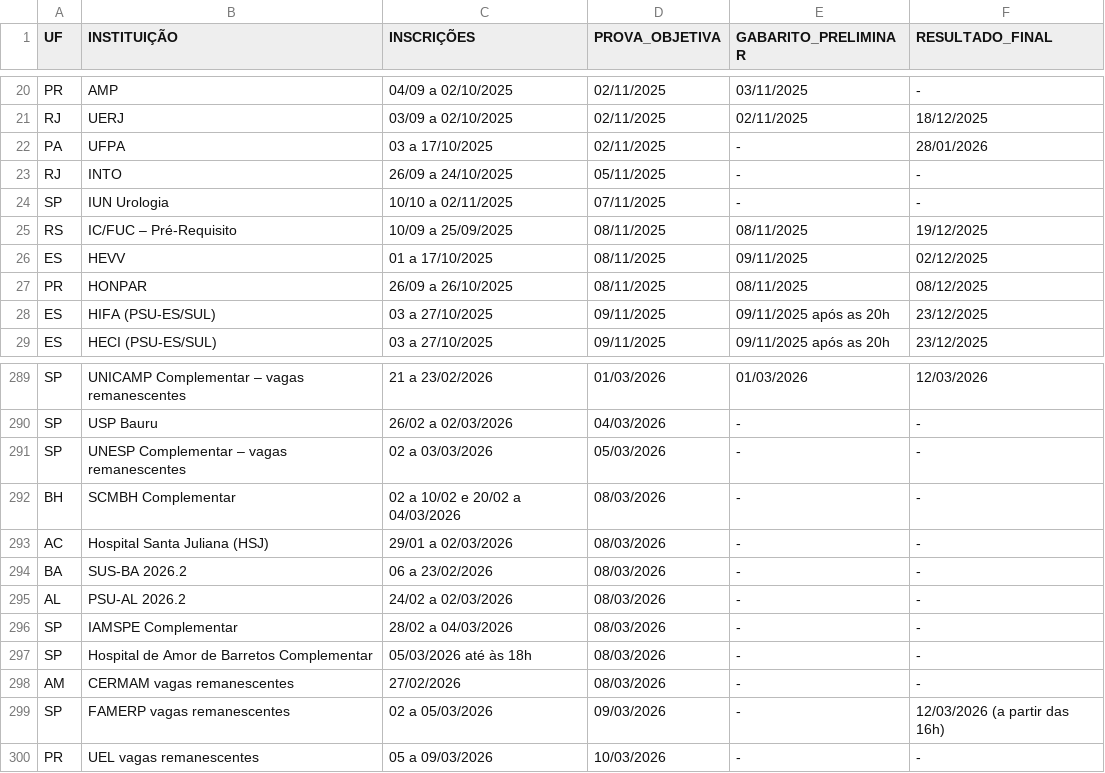
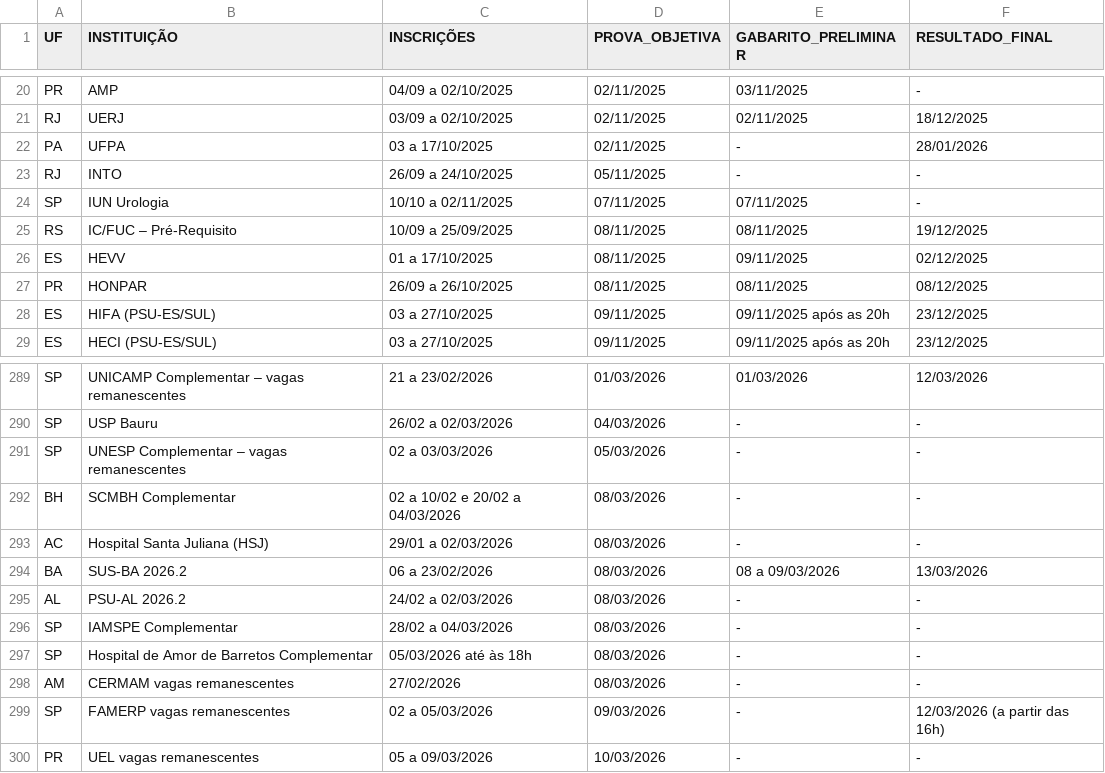
Before and after one commit to cadeteafya/calendario-provas, a CSV file: data/calendario_residencia.csv, drawn as a sheet; only a part is shown, gaps mark what is left out; the diff covers the shown part only.

```diff
--- a/data/calendario_residencia.csv
+++ b/data/calendario_residencia.csv
@@ -23,3 +23,3 @@ PA,UFPA,03 a 17/10/2025,02/11/2025,-,28/01/2026
 RJ,INTO,26/09 a 24/10/2025,05/11/2025,-,-
-SP,IUN Urologia,10/10 a 02/11/2025,07/11/2025,-,-
+SP,IUN Urologia,10/10 a 02/11/2025,07/11/2025,07/11/2025,-
 RS,IC/FUC – Pré-Requisito,10/09 a 25/09/2025,08/11/2025,08/11/2025,19/12/2025
@@ -293,3 +293,3 @@ BH,SCMBH Complementar,02 a 10/02 e 20/02 a 04/03/2026,08/03/2026,-,-
 AC,Hospital Santa Juliana (HSJ),29/01 a 02/03/2026,08/03/2026,-,-
-BA,SUS-BA 2026.2,06 a 23/02/2026,08/03/2026,-,-
+BA,SUS-BA 2026.2,06 a 23/02/2026,08/03/2026,08 a 09/03/2026,13/03/2026
 AL,PSU-AL 2026.2,24/02 a 02/03/2026,08/03/2026,-,-
```
Also changed, not shown: 10 edited cells elsewhere in this file, 2 other files.
